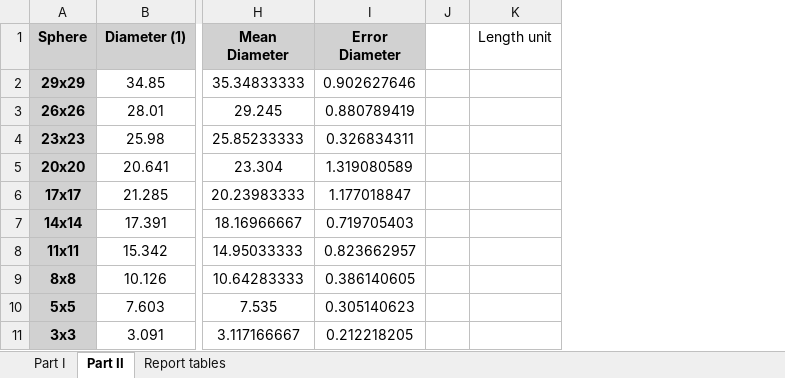
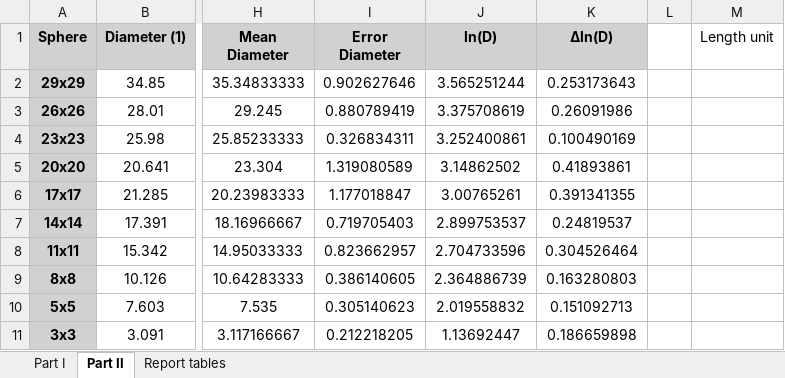
Before and after one commit to MIK2292/Lab_Sc_data_acquisition, an Excel workbook: 01_alluminio_frattale/raw_data/01_alluminio_frattale_raw.xlsx, sheet Part II, drawn as a sheet; only a part is shown, gaps mark what is left out; values as stored, in another font and other column widths than the file's, no borders; the diff names each change by its address in the sheet, - before the commit and + after, or states it on an @@ line.

```diff
--- a/01_alluminio_frattale/raw_data/01_alluminio_frattale_raw.xlsx (sheet Part II)
+++ b/01_alluminio_frattale/raw_data/01_alluminio_frattale_raw.xlsx (sheet Part II)
+column J (ln(D)), rows 2-11: 3.565251244 | 3.375708619 | 3.252400861 | 3.14862502 | 3.00765261 | 2.899753537 | 2.704733596 | 2.364886739 | 2.019558832 | 1.13692447
+column K (Δln(D)), rows 2-11: 0.253173643 | 0.26091986 | 0.100490169 | 0.41893861 | 0.391341355 | 0.24819537 | 0.304526464 | 0.163280803 | 0.151092713 | 0.186659898
```
Also changed, not shown: sheet Part I, 10 other files.
